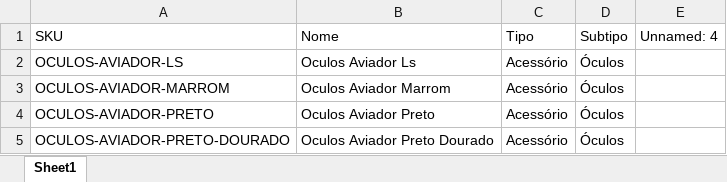
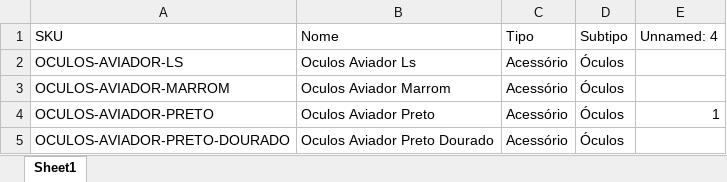
Before and after one commit to HeitorSilvaSouza07/cadastro_sku, an Excel workbook: sku_aviador.xlsx, sheet Sheet1, drawn as a sheet; values as stored, in another font and other column widths than the file's, no borders; the diff names each change by its address in the sheet, - before the commit and + after, or states it on an @@ line.

```diff
--- a/sku_aviador.xlsx (sheet Sheet1)
+++ b/sku_aviador.xlsx (sheet Sheet1)
-E4 (Unnamed: 4): (empty)
+E4 (Unnamed: 4): 1
```
Also changed, not shown: produtos_classificados.xlsx, sku_esportivo.xlsx, 8 other files.
